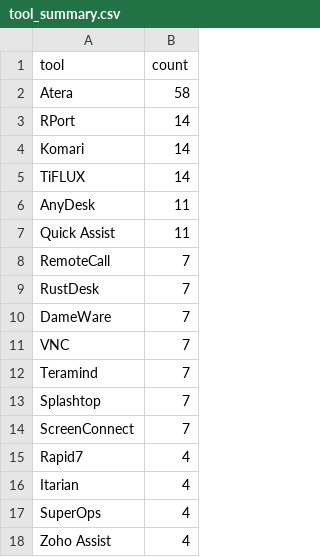
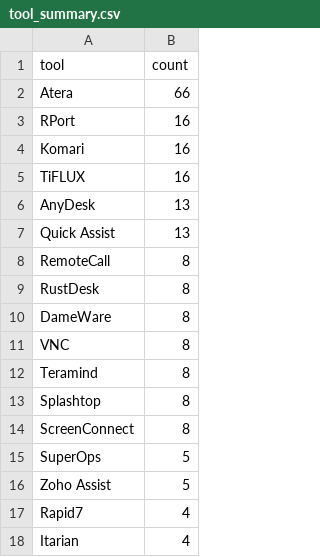
Before and after one commit to Threat-Hunting-Journal/RMM-Tool-Tracking, a CSV file: docs/tool_summary.csv, drawn as a sheet.

```diff
--- a/docs/tool_summary.csv
+++ b/docs/tool_summary.csv
@@ -1,18 +1,18 @@
 tool,count
-Atera,58
-RPort,14
-Komari,14
-TiFLUX,14
-AnyDesk,11
-Quick Assist,11
-RemoteCall,7
-RustDesk,7
-DameWare,7
-VNC,7
-Teramind,7
-Splashtop,7
-ScreenConnect,7
+Atera,66
+RPort,16
+Komari,16
+TiFLUX,16
+AnyDesk,13
+Quick Assist,13
+RemoteCall,8
+RustDesk,8
+DameWare,8
+VNC,8
+Teramind,8
+Splashtop,8
+ScreenConnect,8
+SuperOps,5
+Zoho Assist,5
 Rapid7,4
 Itarian,4
-SuperOps,4
-Zoho Assist,4
```
Also changed, not shown: tool_summary.csv, 2 other files.
